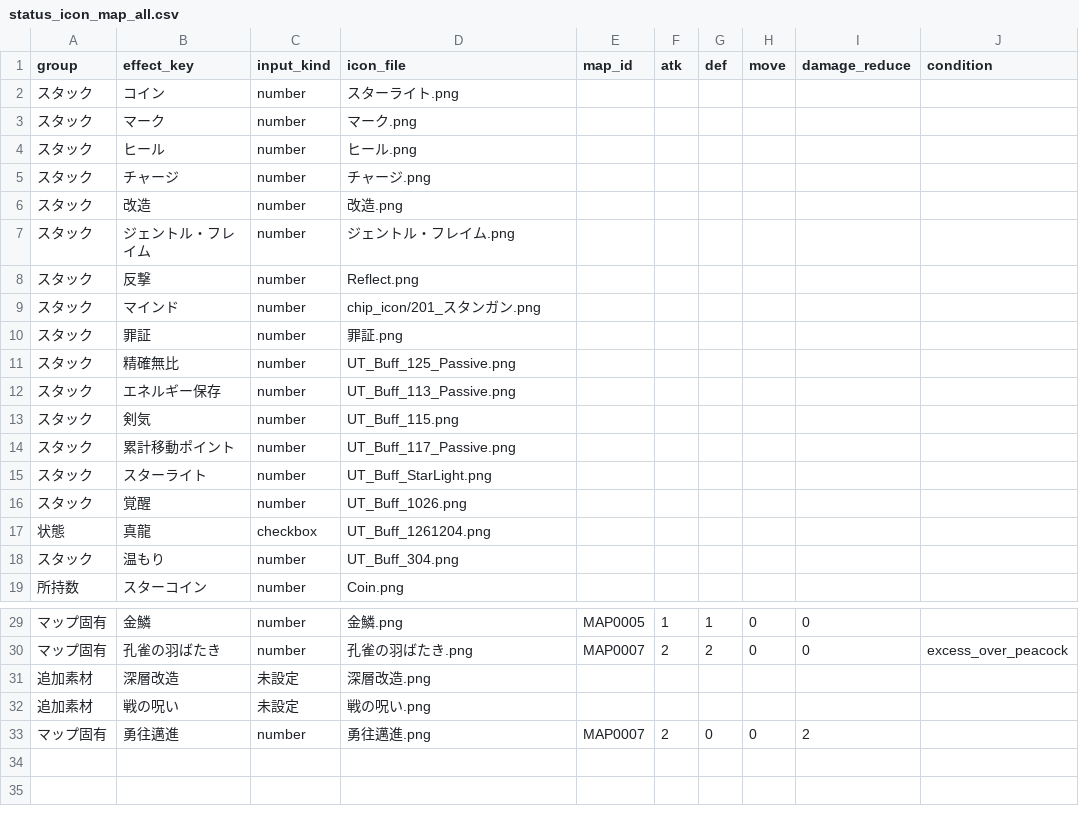
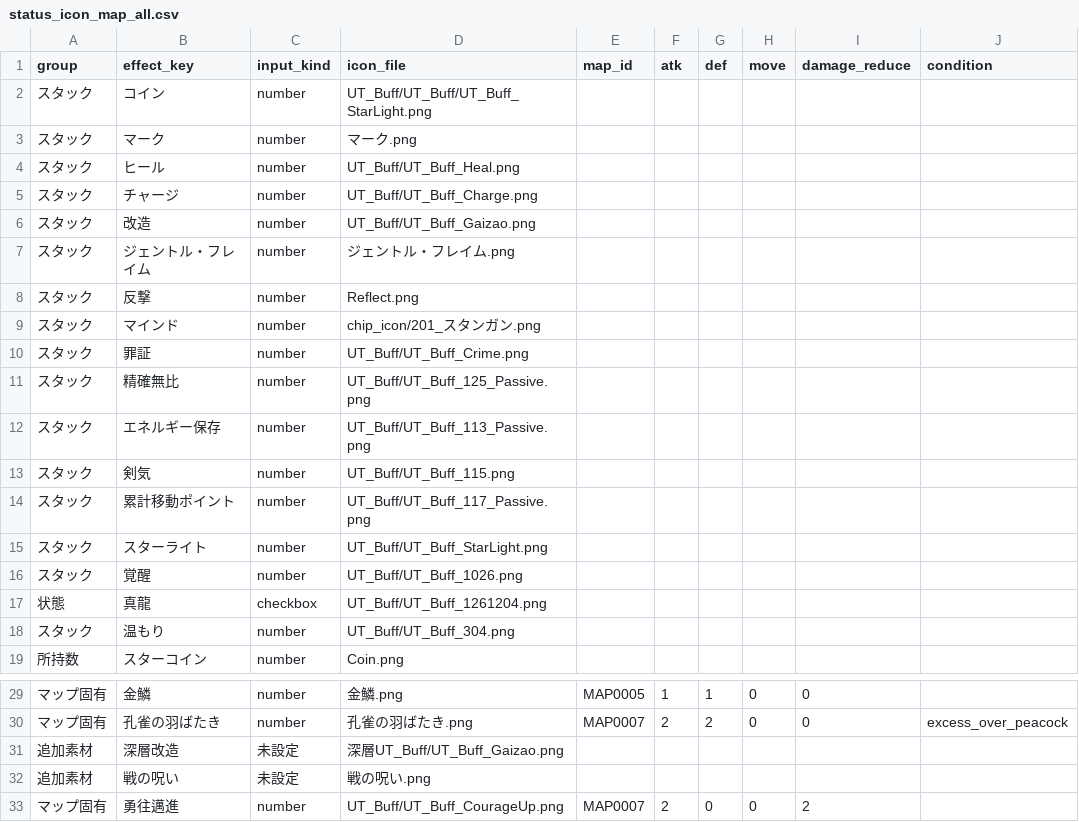
Before and after one commit to Kanoton/damage-calculator, a CSV file: csv/status_icon_map_all.csv, drawn as a sheet; only a part is shown, gaps mark what is left out.

Commit message:
Point confirmed status icons at UT_Buff assets

```diff
--- a/csv/status_icon_map_all.csv
+++ b/csv/status_icon_map_all.csv
@@ -1,7 +1,7 @@
 group,effect_key,input_kind,icon_file,map_id,atk,def,move,damage_reduce,condition
-スタック,コイン,number,スターライト.png
+スタック,コイン,number,UT_Buff/UT_Buff/UT_Buff_StarLight.png
 スタック,マーク,number,マーク.png
-スタック,ヒール,number,ヒール.png
-スタック,チャージ,number,チャージ.png
-スタック,改造,number,改造.png
+スタック,ヒール,number,UT_Buff/UT_Buff_Heal.png
+スタック,チャージ,number,UT_Buff/UT_Buff_Charge.png
+スタック,改造,number,UT_Buff/UT_Buff_Gaizao.png
 スタック,ジェントル・フレイム,number,ジェントル・フレイム.png
@@ -9,11 +9,11 @@ group,effect_key,input_kind,icon_file,map_id,atk,def,move,damage_reduce,conditio
 スタック,マインド,number,chip_icon/201_スタンガン.png
-スタック,罪証,number,罪証.png
-スタック,精確無比,number,UT_Buff_125_Passive.png
-スタック,エネルギー保存,number,UT_Buff_113_Passive.png
-スタック,剣気,number,UT_Buff_115.png
-スタック,累計移動ポイント,number,UT_Buff_117_Passive.png
-スタック,スターライト,number,UT_Buff_StarLight.png
-スタック,覚醒,number,UT_Buff_1026.png
-状態,真龍,checkbox,UT_Buff_1261204.png
-スタック,温もり,number,UT_Buff_304.png
+スタック,罪証,number,UT_Buff/UT_Buff_Crime.png
+スタック,精確無比,number,UT_Buff/UT_Buff_125_Passive.png
+スタック,エネルギー保存,number,UT_Buff/UT_Buff_113_Passive.png
+スタック,剣気,number,UT_Buff/UT_Buff_115.png
+スタック,累計移動ポイント,number,UT_Buff/UT_Buff_117_Passive.png
+スタック,スターライト,number,UT_Buff/UT_Buff_StarLight.png
+スタック,覚醒,number,UT_Buff/UT_Buff_1026.png
+状態,真龍,checkbox,UT_Buff/UT_Buff_1261204.png
+スタック,温もり,number,UT_Buff/UT_Buff_304.png
 所持数,スターコイン,number,Coin.png
@@ -30,4 +30,4 @@ group,effect_key,input_kind,icon_file,map_id,atk,def,move,damage_reduce,conditio
 マップ固有,孔雀の羽ばたき,number,孔雀の羽ばたき.png,MAP0007,2,2,0,0,excess_over_peacock
-追加素材,深層改造,未設定,深層改造.png
+追加素材,深層改造,未設定,深層UT_Buff/UT_Buff_Gaizao.png
 追加素材,戦の呪い,未設定,戦の呪い.png
-マップ固有,勇往邁進,number,勇往邁進.png,MAP0007,2,0,0,2,
+マップ固有,勇往邁進,number,UT_Buff/UT_Buff_CourageUp.png,MAP0007,2,0,0,2,
```
